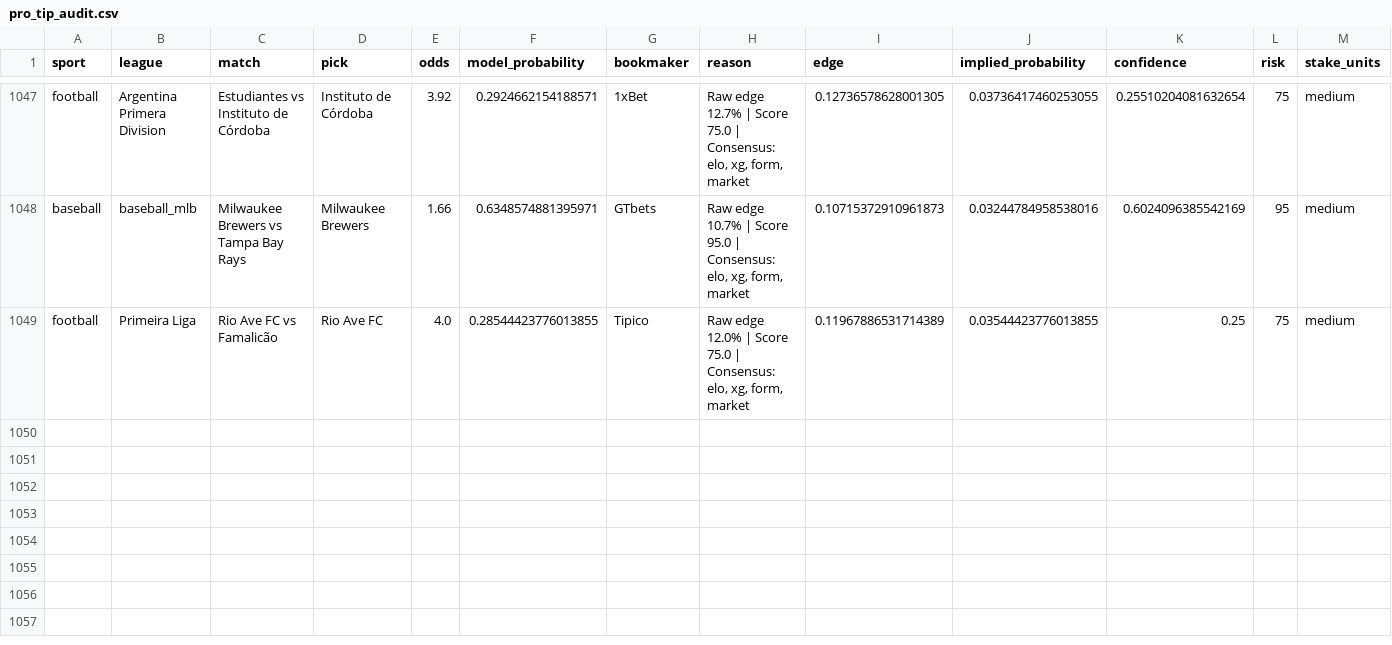
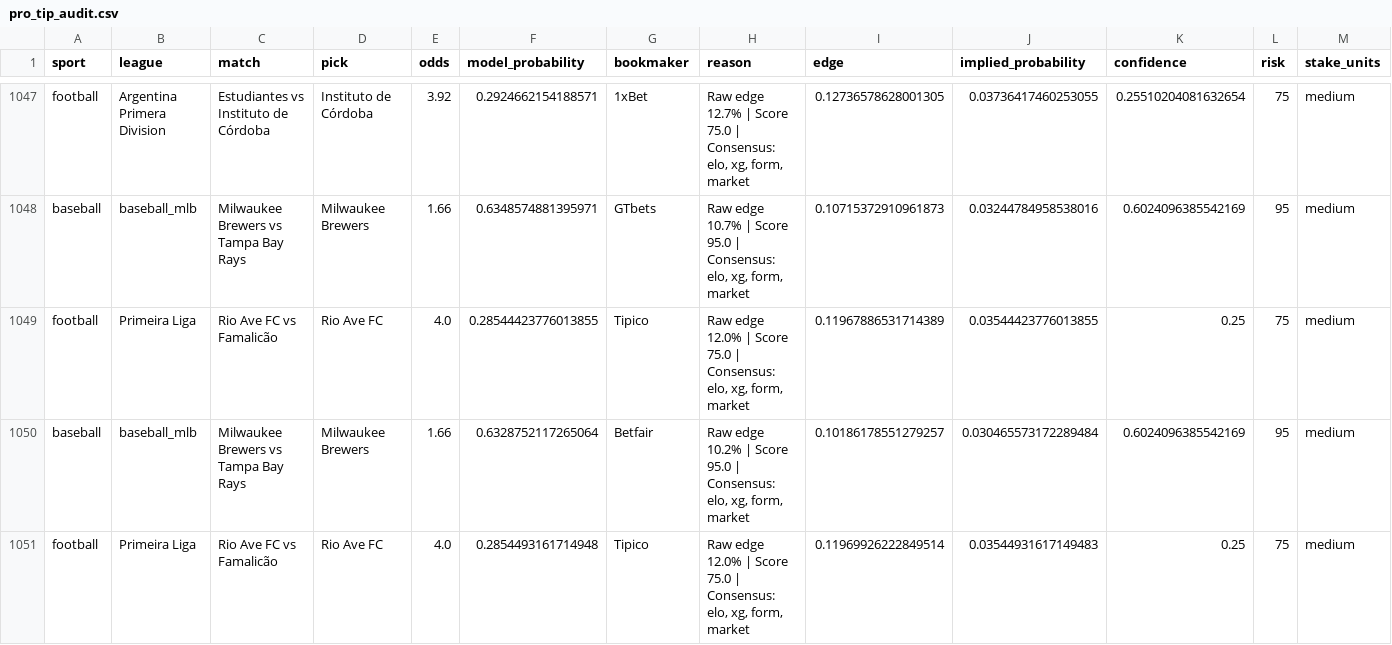
Before and after one commit to marianmatus73-dot/Futbal_dnes, a CSV file: exports/pro_tip_audit.csv, drawn as a sheet; only a part is shown, gaps mark what is left out; rows hold the shown columns only; the diff names each change by its address in the sheet, - before the commit and + after, or states it on an @@ line.

```diff
--- a/exports/pro_tip_audit.csv
+++ b/exports/pro_tip_audit.csv
+row 1050: baseball | baseball_mlb | Milwaukee Brewers vs Tampa Bay Rays | Milwaukee Brewers | 1.66 | 0.6328752117265064 | Betfair | Raw edge 10.2% | Score 95.0 | Consensus: elo, xg, form, market | 0.10186178551279257 | 0.030465573172289484 | 0.6024096385542169 | 95 | medium
+row 1051: football | Primeira Liga | Rio Ave FC vs Famalicão | Rio Ave FC | 4.0 | 0.2854493161714948 | Tipico | Raw edge 12.0% | Score 75.0 | Consensus: elo, xg, form, market | 0.11969926222849514 | 0.03544931617149483 | 0.25 | 75 | medium
```
Also changed, not shown: exports/history_football_clv_audit.csv, exports/history_football_dataset_v15.csv, 54 other files.
